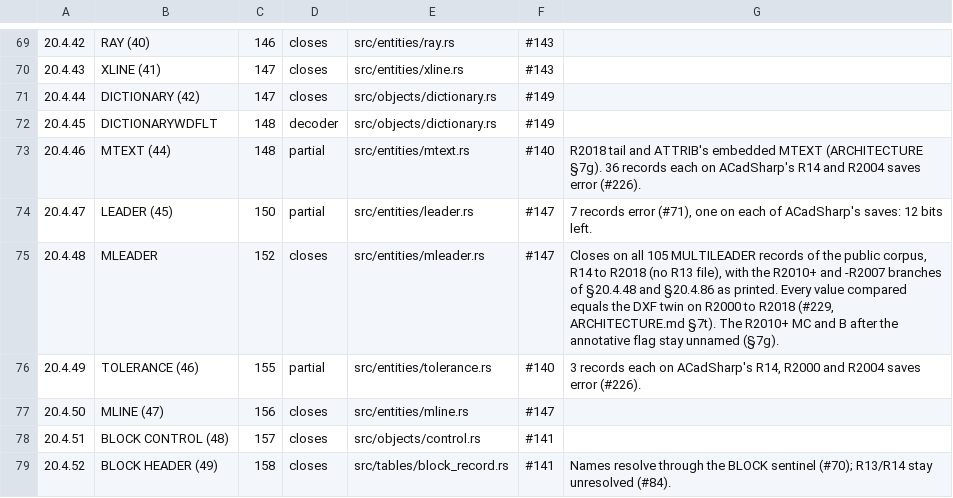
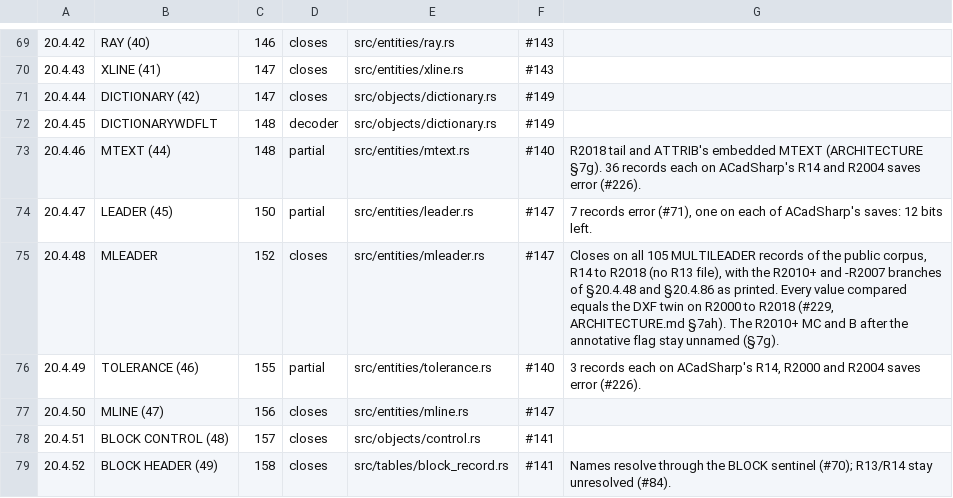
Before and after one commit to DrunkOnJava/dwg-rs, a TSV file: docs/data/spec-coverage.tsv, drawn as a sheet; only a part is shown, gaps mark what is left out.

Commit message:
docs(architecture): renumber the new section after the sections main added

```diff
--- a/docs/data/spec-coverage.tsv
+++ b/docs/data/spec-coverage.tsv
@@ -74,3 +74,3 @@
 20.4.47	LEADER (45)	150	partial	src/entities/leader.rs	#147	7 records error (#71), one on each of ACadSharp's saves: 12 bits left.
-20.4.48	MLEADER	152	closes	src/entities/mleader.rs	#147	Closes on all 105 MULTILEADER records of the public corpus, R14 to R2018 (no R13 file), with the R2010+ and -R2007 branches of §20.4.48 and §20.4.86 as printed. Every value compared equals the DXF twin on R2000 to R2018 (#229, ARCHITECTURE.md §7t). The R2010+ MC and B after the annotative flag stay unnamed (§7g).
+20.4.48	MLEADER	152	closes	src/entities/mleader.rs	#147	Closes on all 105 MULTILEADER records of the public corpus, R14 to R2018 (no R13 file), with the R2010+ and -R2007 branches of §20.4.48 and §20.4.86 as printed. Every value compared equals the DXF twin on R2000 to R2018 (#229, ARCHITECTURE.md §7ah). The R2010+ MC and B after the annotative flag stay unnamed (§7g).
 20.4.49	TOLERANCE (46)	155	partial	src/entities/tolerance.rs	#140	3 records each on ACadSharp's R14, R2000 and R2004 saves error (#226).
```
Also changed, not shown: 3 other files.
